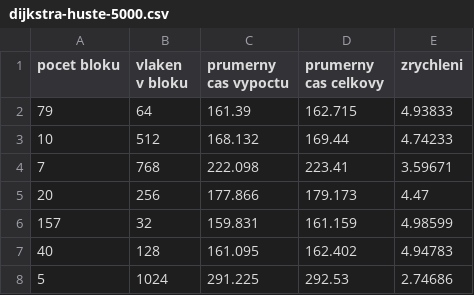
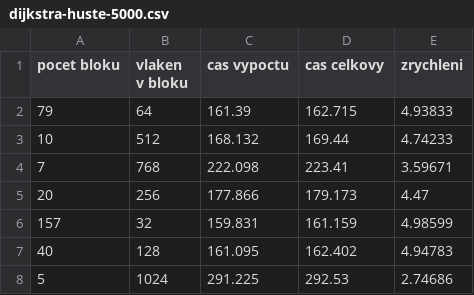
Before and after one commit to VojtechMyslivec/PAP-NCG, a CSV file: zprava/vysledky/dijkstra-huste-5000.csv, drawn as a sheet.

```diff
--- a/zprava/vysledky/dijkstra-huste-5000.csv
+++ b/zprava/vysledky/dijkstra-huste-5000.csv
@@ -1,2 +1,2 @@
-pocet bloku,vlaken v bloku,prumerny cas vypoctu,prumerny cas celkovy,zrychleni
+pocet bloku,vlaken v bloku,cas vypoctu,cas celkovy,zrychleni
 79,64,161.39,162.715,4.93833
```
Also changed, not shown: zprava/vysledky/fw-v2-huste-5000.csv, 2 other files.
